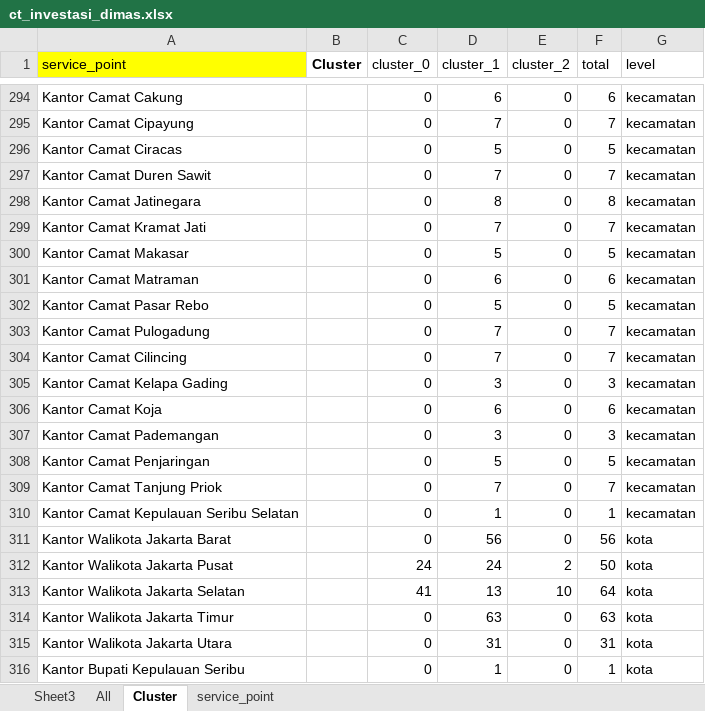
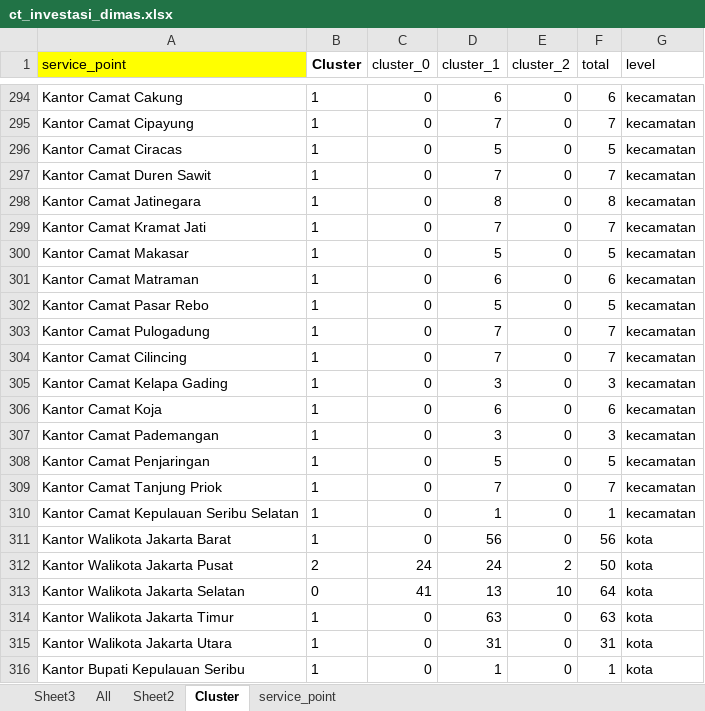
Before and after one commit to valhar1094/dashboard_izininvestasi, an Excel workbook: ct_investasi_dimas.xlsx, sheet Cluster, drawn as a sheet; only a part is shown, gaps mark what is left out; values as stored, in another font and other column widths than the file's, no borders; the diff covers the shown part only; the diff names each change by its address in the sheet, - before the commit and + after, or states it on an @@ line.

```diff
--- a/ct_investasi_dimas.xlsx (sheet Cluster)
+++ b/ct_investasi_dimas.xlsx (sheet Cluster)
+sheet tab: Sheet2
-B294:B311 (Cluster): (empty)
+B294:B311 (Cluster): 1
-B312 (Cluster): (empty)
+B312 (Cluster): 2
-B313 (Cluster): (empty)
+B313 (Cluster): 0
-B314:B316 (Cluster): (empty)
+B314:B316 (Cluster): 1
```
Also changed, not shown: 27 edited cells elsewhere in this sheet, sheet All, ct_investasi_edited.xlsx, 1 other file.
